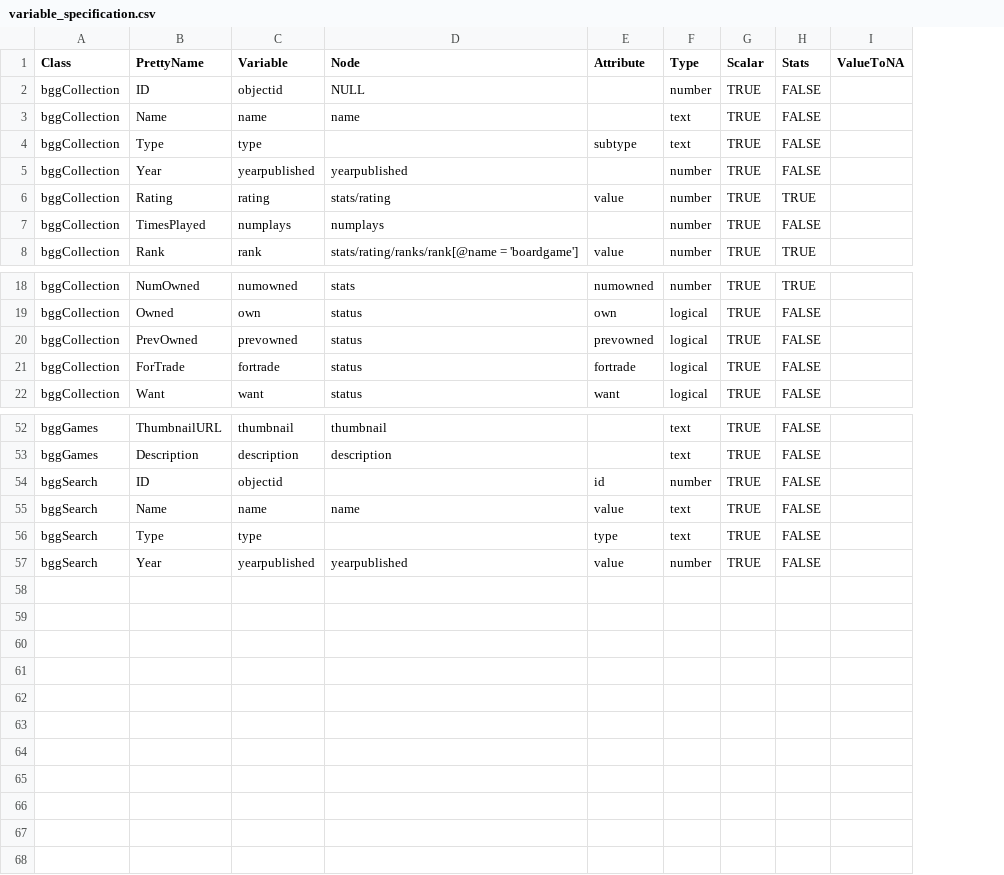
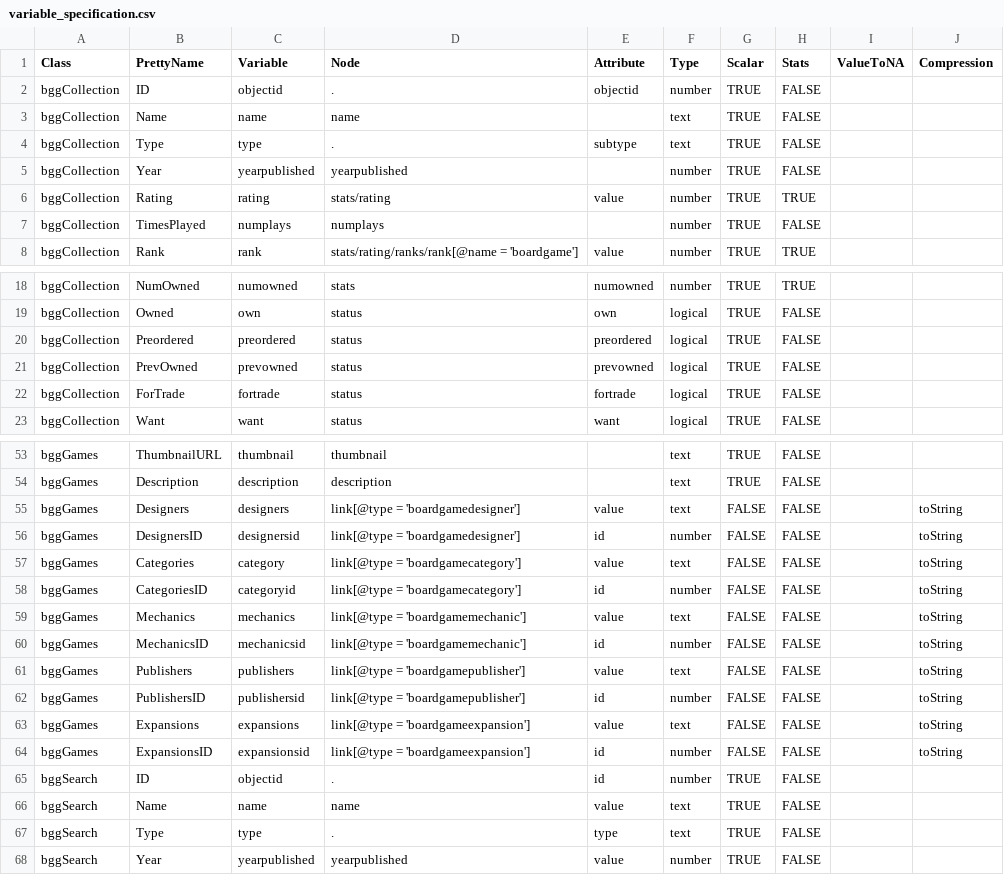
Before and after one commit to JakubBujnowicz/bggAnalytics, a CSV file: data-raw/variable_specification.csv, drawn as a sheet; only a part is shown, gaps mark what is left out; addresses are those after the commit; the diff covers the shown part only; the diff names each change by its address in the sheet, - before the commit and + after, or states it on an @@ line.

Commit message:
Early attempts of adding some non-scalar variables

```diff
--- a/data-raw/variable_specification.csv
+++ b/data-raw/variable_specification.csv
+column J (Compression), empty
-D2 (Node): NULL
+D2 (Node): .
-E2 (Attribute): (empty)
+E2 (Attribute): objectid
-D4 (Node): (empty)
+D4 (Node): .
+row 20: bggCollection | Preordered | preordered | status | preordered | logical | TRUE | FALSE
+row 55: bggGames | Designers | designers | link[@type = 'boardgamedesigner'] | value | text | FALSE | FALSE |  | toString
+row 56: bggGames | DesignersID | designersid | link[@type = 'boardgamedesigner'] | id | number | FALSE | FALSE |  | toString
+row 57: bggGames | Categories | category | link[@type = 'boardgamecategory'] | value | text | FALSE | FALSE |  | toString
+row 58: bggGames | CategoriesID | categoryid | link[@type = 'boardgamecategory'] | id | number | FALSE | FALSE |  | toString
+row 59: bggGames | Mechanics | mechanics | link[@type = 'boardgamemechanic'] | value | text | FALSE | FALSE |  | toString
+row 60: bggGames | MechanicsID | mechanicsid | link[@type = 'boardgamemechanic'] | id | number | FALSE | FALSE |  | toString
+row 61: bggGames | Publishers | publishers | link[@type = 'boardgamepublisher'] | value | text | FALSE | FALSE |  | toString
+row 62: bggGames | PublishersID | publishersid | link[@type = 'boardgamepublisher'] | id | number | FALSE | FALSE |  | toString
+row 63: bggGames | Expansions | expansions | link[@type = 'boardgameexpansion'] | value | text | FALSE | FALSE |  | toString
+row 64: bggGames | ExpansionsID | expansionsid | link[@type = 'boardgameexpansion'] | id | number | FALSE | FALSE |  | toString
-D65 (Node): (empty)
+D65 (Node): .
-D67 (Node): (empty)
+D67 (Node): .
```
Also changed, not shown: 2 moved rows and 13 edited cells elsewhere in this file, 6 other files.
